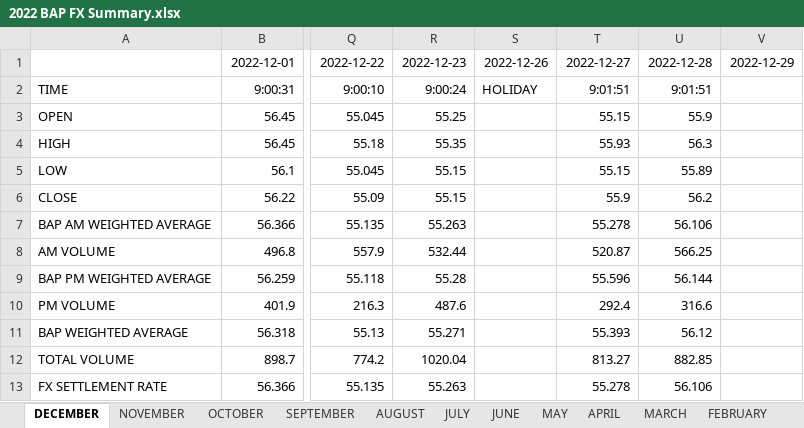
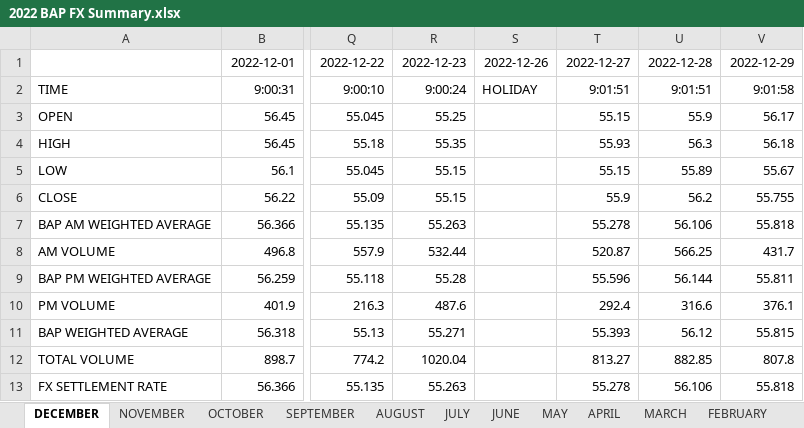
Before and after one commit to pmagtulis/usd-php-forex, an Excel workbook: raw_data/2022 BAP FX Summary.xlsx, sheet DECEMBER, drawn as a sheet; only a part is shown, gaps mark what is left out; values as stored, in another font and other column widths than the file's, no borders; charts and pictures not drawn; the diff names each change by its address in the sheet, - before the commit and + after, or states it on an @@ line.

```diff
--- a/raw_data/2022 BAP FX Summary.xlsx (sheet DECEMBER)
+++ b/raw_data/2022 BAP FX Summary.xlsx (sheet DECEMBER)
-V2: (empty)
+V2: 9:01:58
-V3: (empty)
+V3: 56.17
-V4: (empty)
+V4: 56.18
-V5: (empty)
+V5: 55.67
-V6: (empty)
+V6: 55.755
-V7: (empty)
+V7: 55.818
-V8: (empty)
+V8: 431.7
-V9: (empty)
+V9: 55.811
-V10: (empty)
+V10: 376.1
-V11: (empty)
+V11: 55.815
-V12: (empty)
+V12: 807.8
-V13: (empty)
+V13: 55.818
```
Also changed, not shown: 2 other files.
